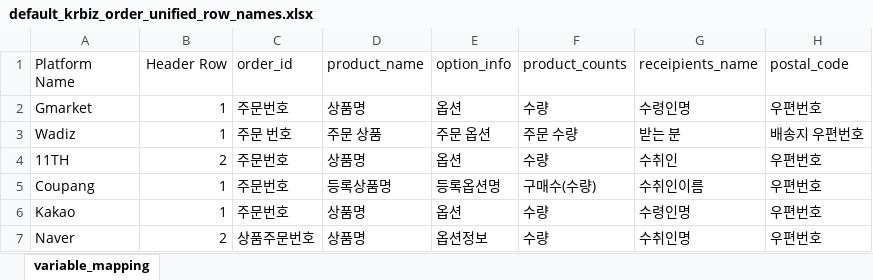
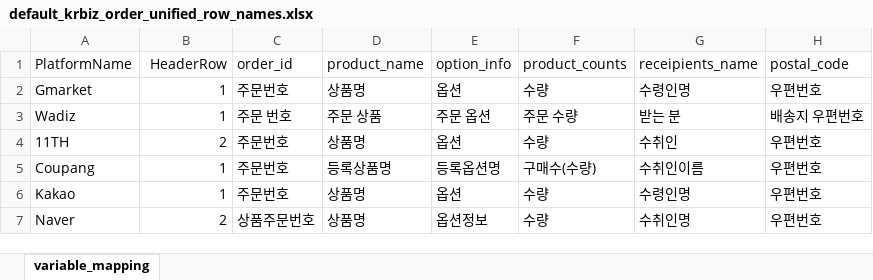
Before and after one commit to PetiteSW/krbiz, an Excel workbook: app/_resources/default_krbiz_order_unified_row_names.xlsx, sheet variable_mapping, drawn as a sheet; only a part is shown; values as stored, in another font and other column widths than the file's, no borders; the diff names each change by its address in the sheet, - before the commit and + after, or states it on an @@ line.

```diff
--- a/app/_resources/default_krbiz_order_unified_row_names.xlsx (sheet variable_mapping)
+++ b/app/_resources/default_krbiz_order_unified_row_names.xlsx (sheet variable_mapping)
-A1: Platform Name
+A1: PlatformName
-B1: Header Row
+B1: HeaderRow
```
Also changed, not shown: 1 other file.
